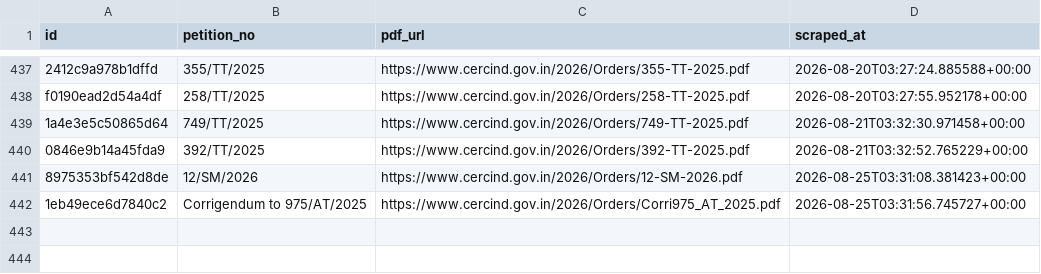
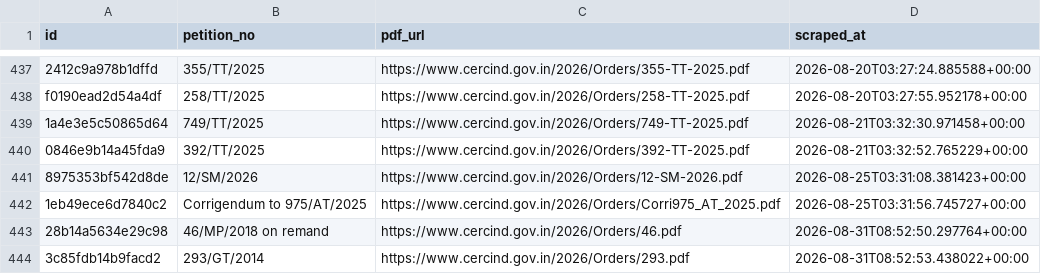
Before and after one commit to anannya-pramank/trilegal-cerc-updates, a CSV file: cerc/cerc_orders_master.csv, drawn as a sheet; only a part is shown, gaps mark what is left out.

```diff
--- a/cerc/cerc_orders_master.csv
+++ b/cerc/cerc_orders_master.csv
@@ -442 +442,3 @@ f0190ead2d54a4df,258/TT/2025,https://www.cercind.gov.in/2026/Orders/258-TT-2025.
 1eb49ece6d7840c2,Corrigendum to 975/AT/2025,https://www.cercind.gov.in/2026/Orders/Corri975_AT_2025.pdf,2026-08-25T03:31:56.745727+00:00
+28b14a5634e29c98,46/MP/2018 on remand,https://www.cercind.gov.in/2026/Orders/46.pdf,2026-08-31T08:52:50.297764+00:00
+3c85fdb14b9facd2,293/GT/2014,https://www.cercind.gov.in/2026/Orders/293.pdf,2026-08-31T08:52:53.438022+00:00
```
Also changed, not shown: 2 other files.
